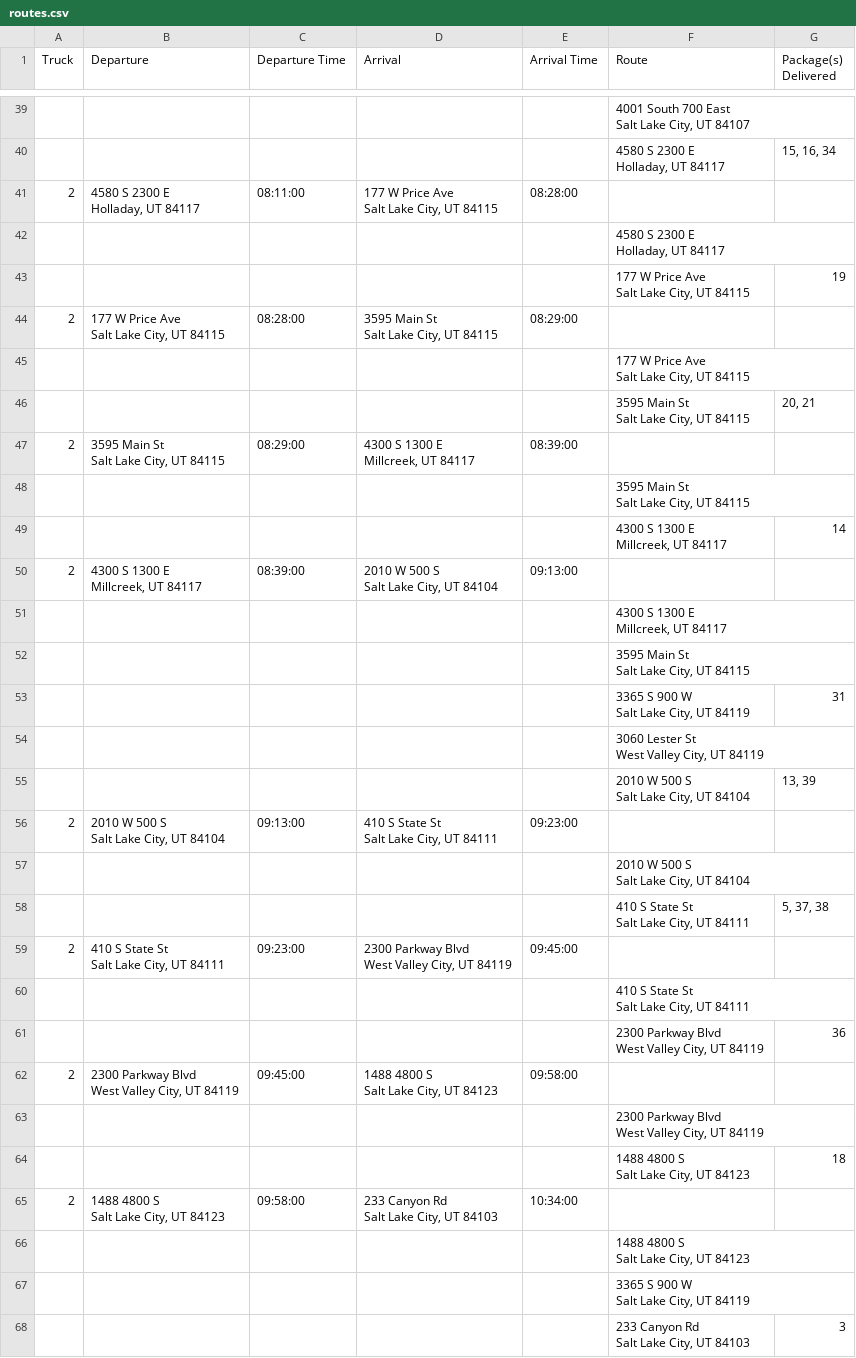
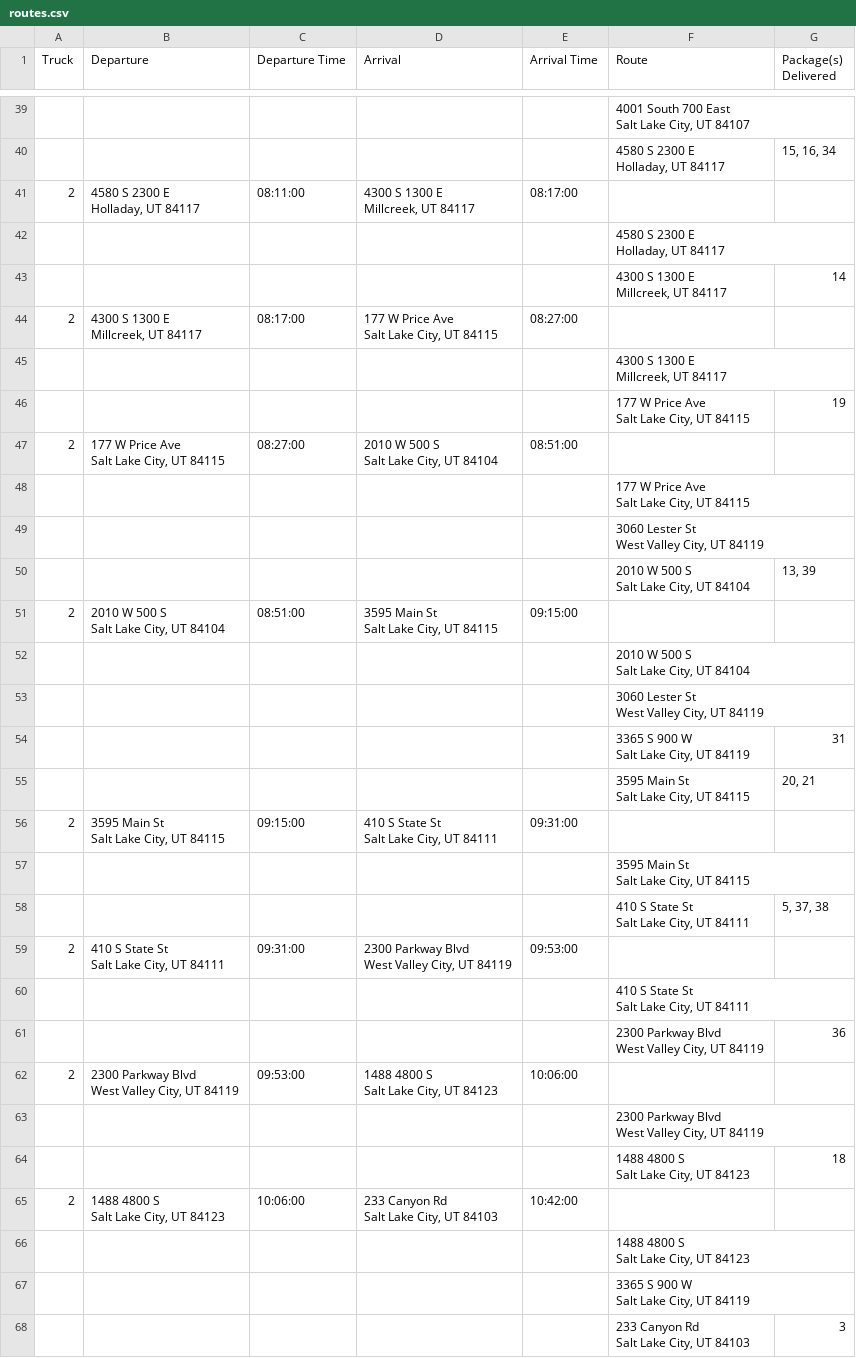
Before and after one commit to thanhxtruong/Package-Delivery, a CSV file: routes.csv, drawn as a sheet; only a part is shown, gaps mark what is left out; the diff covers the shown part only.

```diff
--- a/routes.csv
+++ b/routes.csv
@@ -90,32 +90,21 @@ Salt Lake City, UT  84107",
 Holladay, UT 84117","15, 16, 34"
-2,"4580 S 2300 E
-Holladay, UT 84117",08:11:00,"177 W Price Ave
-Salt Lake City, UT 84115",08:28:00,,
+2,"4580 S 2300 E
+Holladay, UT 84117",08:11:00,"4300 S 1300 E
+Millcreek, UT 84117",08:17:00,,
 ,,,,,"4580 S 2300 E
 Holladay, UT 84117",
+,,,,,"4300 S 1300 E
+Millcreek, UT 84117",14
+2,"4300 S 1300 E
+Millcreek, UT 84117",08:17:00,"177 W Price Ave
+Salt Lake City, UT 84115",08:27:00,,
+,,,,,"4300 S 1300 E
+Millcreek, UT 84117",
 ,,,,,"177 W Price Ave
 Salt Lake City, UT 84115",19
-2,"177 W Price Ave
-Salt Lake City, UT 84115",08:28:00,"3595 Main St
-Salt Lake City, UT 84115",08:29:00,,
+2,"177 W Price Ave
+Salt Lake City, UT 84115",08:27:00,"2010 W 500 S
+Salt Lake City, UT 84104",08:51:00,,
 ,,,,,"177 W Price Ave
 Salt Lake City, UT 84115",
-,,,,,"3595 Main St
-Salt Lake City, UT 84115","20, 21"
-2,"3595 Main St
-Salt Lake City, UT 84115",08:29:00,"4300 S 1300 E
-Millcreek, UT 84117",08:39:00,,
-,,,,,"3595 Main St
-Salt Lake City, UT 84115",
-,,,,,"4300 S 1300 E
-Millcreek, UT 84117",14
-2,"4300 S 1300 E
-Millcreek, UT 84117",08:39:00,"2010 W 500 S
-Salt Lake City, UT 84104",09:13:00,,
-,,,,,"4300 S 1300 E
-Millcreek, UT 84117",
-,,,,,"3595 Main St
-Salt Lake City, UT 84115",
-,,,,,"3365 S 900 W
-Salt Lake City, UT 84119",31
 ,,,,,"3060 Lester St
@@ -124,12 +113,23 @@ West Valley City, UT 84119",
 Salt Lake City, UT 84104","13, 39"
-2,"2010 W 500 S
-Salt Lake City, UT 84104",09:13:00,"410 S State St
-Salt Lake City, UT 84111",09:23:00,,
+2,"2010 W 500 S
+Salt Lake City, UT 84104",08:51:00,"3595 Main St
+Salt Lake City, UT 84115",09:15:00,,
 ,,,,,"2010 W 500 S
 Salt Lake City, UT 84104",
+,,,,,"3060 Lester St
+West Valley City, UT 84119",
+,,,,,"3365 S 900 W
+Salt Lake City, UT 84119",31
+,,,,,"3595 Main St
+Salt Lake City, UT 84115","20, 21"
+2,"3595 Main St
+Salt Lake City, UT 84115",09:15:00,"410 S State St
+Salt Lake City, UT 84111",09:31:00,,
+,,,,,"3595 Main St
+Salt Lake City, UT 84115",
 ,,,,,"410 S State St
 Salt Lake City, UT 84111","5, 37, 38"
-2,"410 S State St
-Salt Lake City, UT 84111",09:23:00,"2300 Parkway Blvd
-West Valley City, UT 84119",09:45:00,,
+2,"410 S State St
+Salt Lake City, UT 84111",09:31:00,"2300 Parkway Blvd
+West Valley City, UT 84119",09:53:00,,
 ,,,,,"410 S State St
@@ -138,5 +138,5 @@ Salt Lake City, UT 84111",
 West Valley City, UT 84119",36
-2,"2300 Parkway Blvd
-West Valley City, UT 84119",09:45:00,"1488 4800 S
-Salt Lake City, UT 84123",09:58:00,,
+2,"2300 Parkway Blvd
+West Valley City, UT 84119",09:53:00,"1488 4800 S
+Salt Lake City, UT 84123",10:06:00,,
 ,,,,,"2300 Parkway Blvd
@@ -145,5 +145,5 @@ West Valley City, UT 84119",
 Salt Lake City, UT 84123",18
-2,"1488 4800 S
-Salt Lake City, UT 84123",09:58:00,"233 Canyon Rd
-Salt Lake City, UT 84103",10:34:00,,
+2,"1488 4800 S
+Salt Lake City, UT 84123",10:06:00,"233 Canyon Rd
+Salt Lake City, UT 84103",10:42:00,,
 ,,,,,"1488 4800 S
```
Also changed, not shown: 2 edited cells elsewhere in this file, package_loading.csv, 4 other files.
